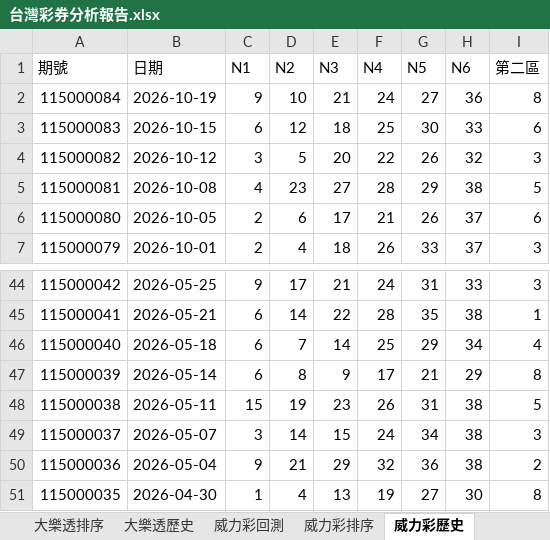
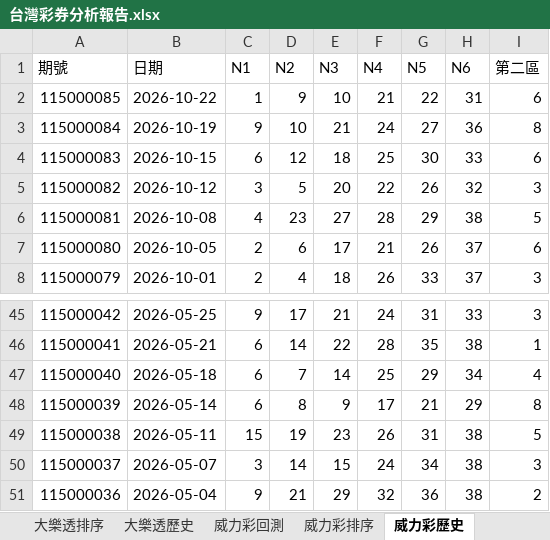
Before and after one commit to samyiqrs/taiwan-lottery-dashboard, an Excel workbook: 台灣彩券分析報告.xlsx, sheet 威力彩歷史, drawn as a sheet; only a part is shown, gaps mark what is left out; values as stored, in another font and other column widths than the file's, no borders; removed rows and columns are numbered as before the commit, all else as after; the diff names each change by its address in the sheet, - before the commit and + after, or states it on an @@ line.

```diff
--- a/台灣彩券分析報告.xlsx (sheet 威力彩歷史)
+++ b/台灣彩券分析報告.xlsx (sheet 威力彩歷史)
+row 2: 115000085 | 2026-10-22 | 1 | 9 | 10 | 21 | 22 | 31 | 6
-row 51: 115000035 | 2026-04-30 | 1 | 4 | 13 | 19 | 27 | 30 | 8
```
Also changed, not shown: sheet 威力彩排序, sheet 威力彩回測, sheet 總覽, 4 other files.
